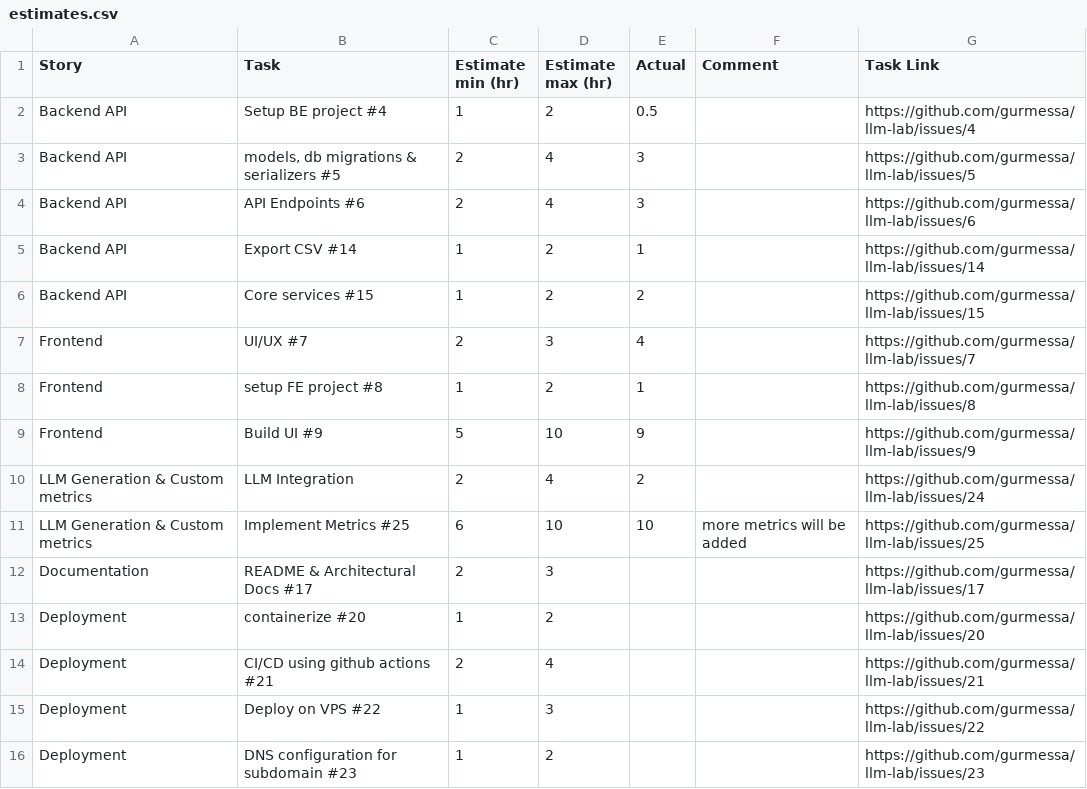
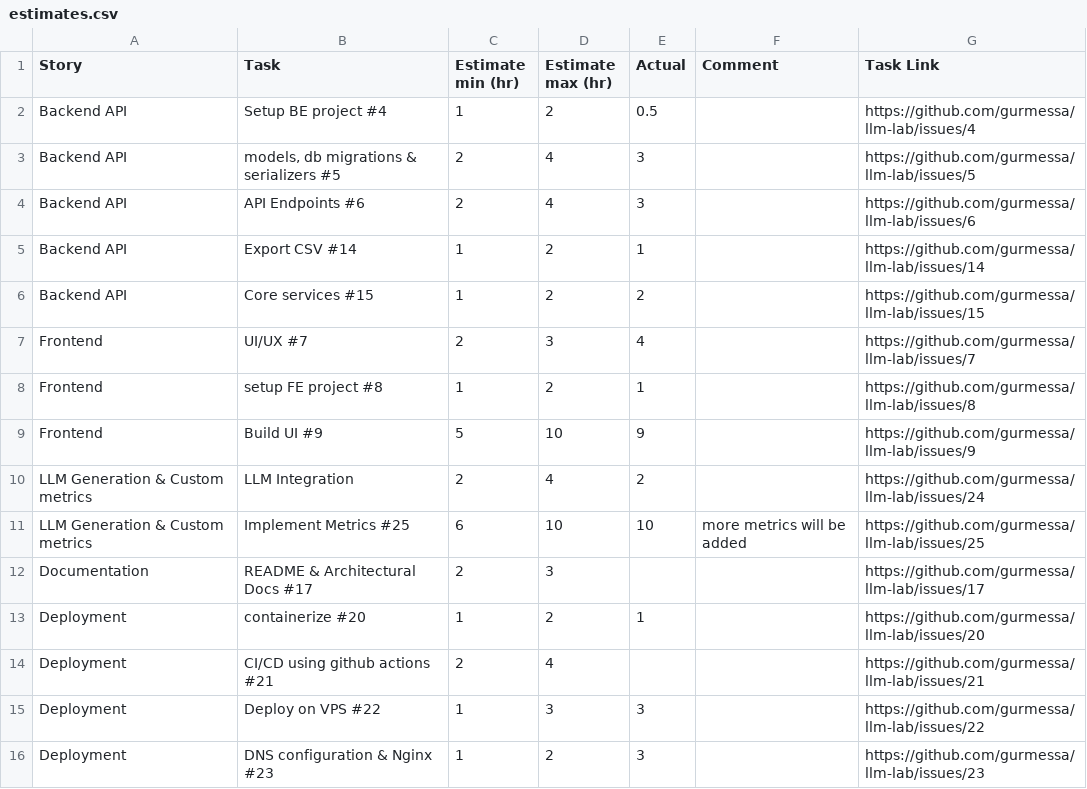
Before and after one commit to gurmessa/llm-lab, a CSV file: estimates.csv, drawn as a sheet.

Commit message:
update estimates

```diff
--- a/estimates.csv
+++ b/estimates.csv
@@ -12,5 +12,5 @@ LLM Generation & Custom metrics,Implement Metrics #25,6,10,10,more metrics will
 Documentation,README & Architectural Docs #17,2,3,,,https://github.com/gurmessa/llm-lab/issues/17
-Deployment,containerize #20,1,2,,,https://github.com/gurmessa/llm-lab/issues/20
+Deployment,containerize #20,1,2,1,,https://github.com/gurmessa/llm-lab/issues/20
 Deployment,CI/CD using github actions #21,2,4,,,https://github.com/gurmessa/llm-lab/issues/21
-Deployment,Deploy on VPS #22,1,3,,,https://github.com/gurmessa/llm-lab/issues/22
-Deployment,DNS configuration for subdomain #23,1,2,,,https://github.com/gurmessa/llm-lab/issues/23
+Deployment,Deploy on VPS #22,1,3,3,,https://github.com/gurmessa/llm-lab/issues/22
+Deployment,DNS configuration & Nginx #23,1,2,3,,https://github.com/gurmessa/llm-lab/issues/23
```
